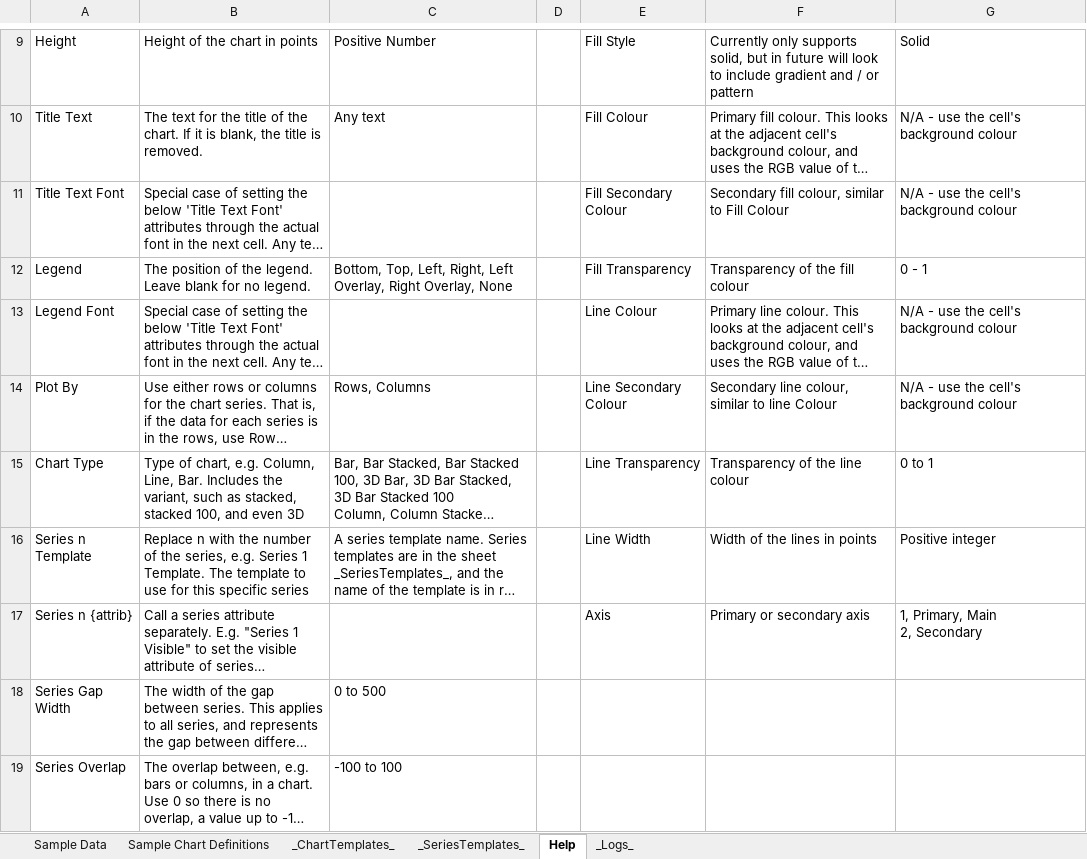
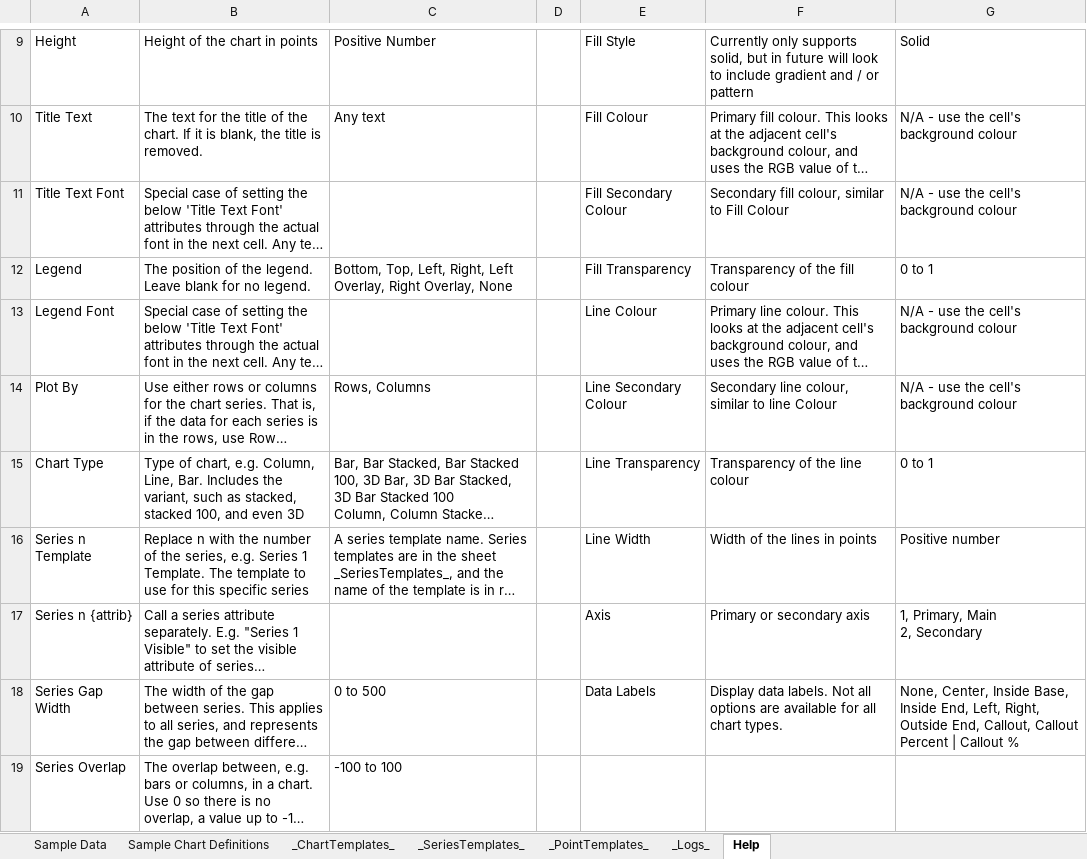
Before and after one commit to kelspetter/Showcase, an Excel workbook: Excel Chart Macro/Excel Chart Macro.xlsm, sheet Help, drawn as a sheet; only a part is shown, gaps mark what is left out; long unchanged cells end in …; values as stored, in another font and other column widths than the file's, no borders; table styles not drawn; the diff covers the shown part only; the diff names each change by its address in the sheet, - before the commit and + after, or states it on an @@ line.

Commit message:
WIP Excel Chart Macro binary

```diff
--- a/Excel Chart Macro/Excel Chart Macro.xlsm (sheet Help)
+++ b/Excel Chart Macro/Excel Chart Macro.xlsm (sheet Help)
+sheet tab: _PointTemplates_
@@ sheet tab order changed: Sample Data | Sample Chart Definitions | _ChartTemplates_ | _SeriesTemplates_ | _PointTemplates_ | _Logs_ | Help @@
-G12: 0 - 1
+G12: 0 to 1
-G16: Positive integer
+G16: Positive number
-E18: (empty)
+E18: Data Labels
-F18: (empty)
+F18: Display data labels. Not all options are available for all chart types.
-G18: (empty)
+G18: None, Center, Inside Base, Inside End, Left, Right, Outside End, Callout, Callout Percent | Callout %
```
Also changed, not shown: 9 added rows, 3 removed rows, 19 edited cells and cell formats elsewhere in this sheet, sheet _Logs_, sheet Sample Chart Definitions, sheet Sample Data, sheet _ChartTemplates_, charts or pictures.
